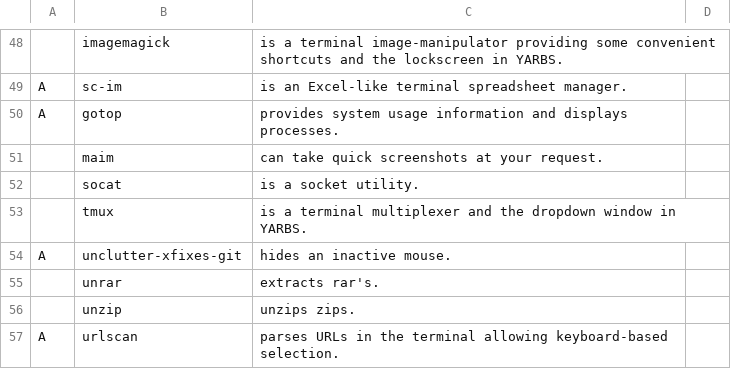
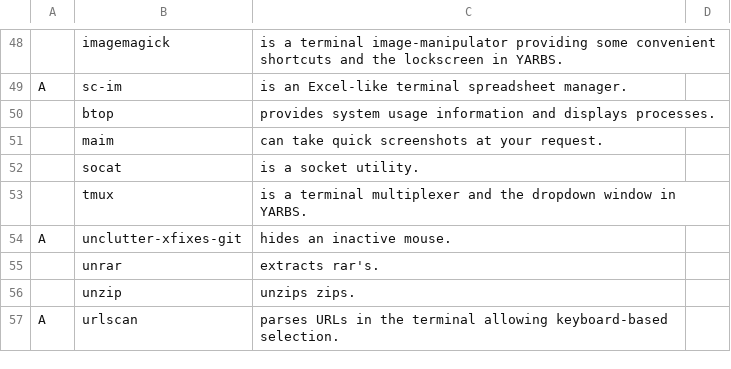
Before and after one commit to yurisuki/YARBS, a CSV file: archlinux/yurgs.csv, drawn as a sheet; only a part is shown, gaps mark what is left out; removed rows and columns are numbered as before the commit, all else as after; the diff names each change by its address in the sheet, - before the commit and + after, or states it on an @@ line.

Commit message:
🙂 replace gotop with btop 🙂

```diff
--- a/archlinux/yurgs.csv
+++ b/archlinux/yurgs.csv
-row 50: A | gotop | provides system usage information and displays processes.
+row 50:  | btop | provides system usage information and displays processes.
```
Also changed, not shown: voidlinux/yurgs.csv.
